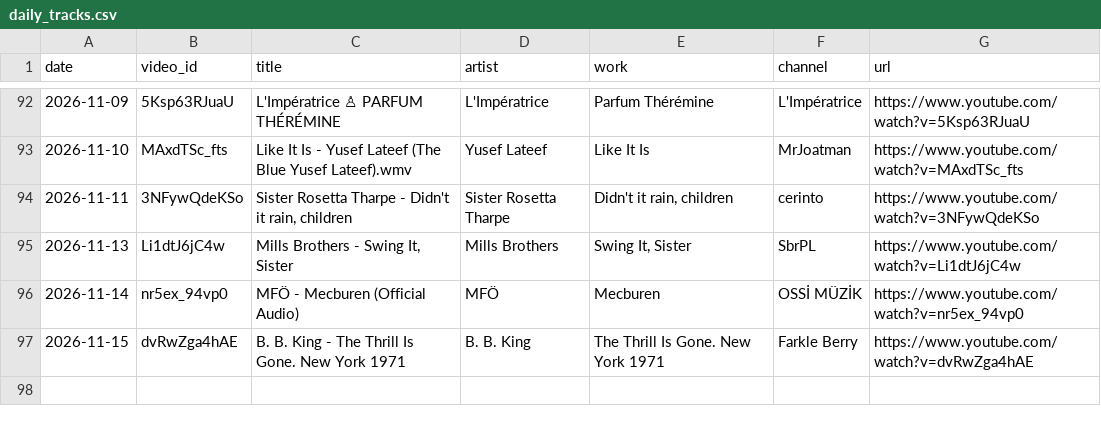
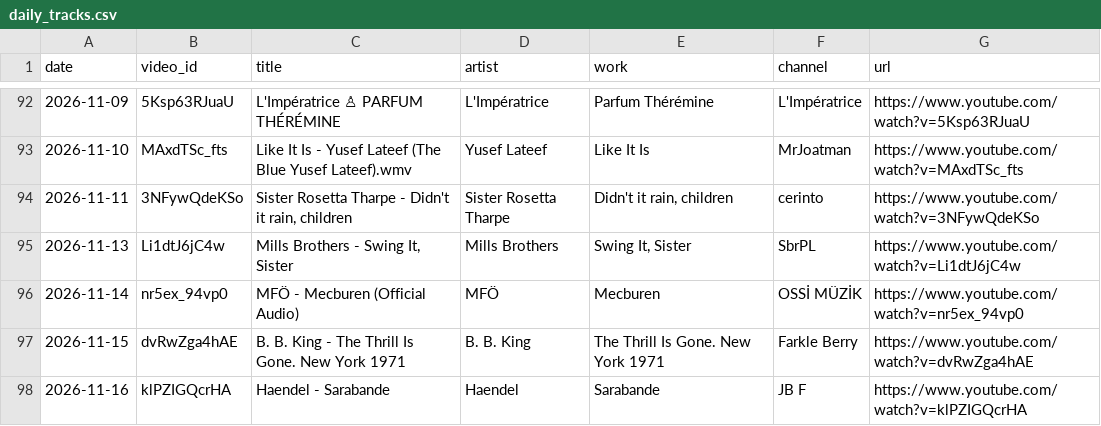
Before and after one commit to mikbalyilmaz/daily-musiclog, a CSV file: data/daily_tracks.csv, drawn as a sheet; only a part is shown, gaps mark what is left out; the diff names each change by its address in the sheet, - before the commit and + after, or states it on an @@ line.

Commit message:
Add track 2026-11-16: Haendel - Sarabande

```diff
--- a/data/daily_tracks.csv
+++ b/data/daily_tracks.csv
+row 98: 2026-11-16 | klPZIGQcrHA | Haendel - Sarabande | Haendel | Sarabande | JB F | https://www.youtube.com/watch?v=klPZIGQcrHA
```
Also changed, not shown: 5 other files.
